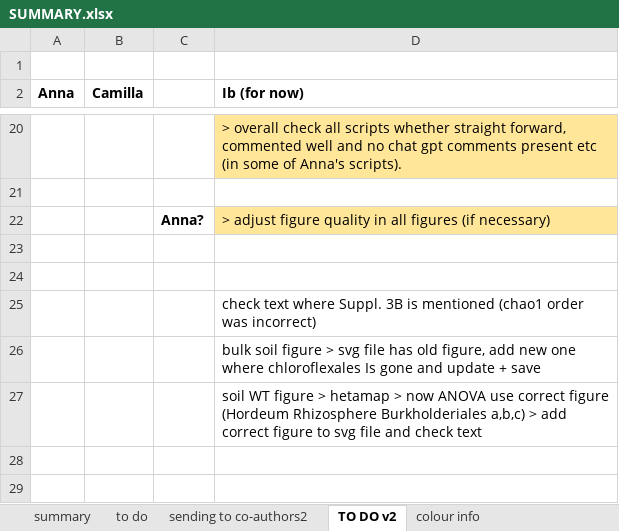
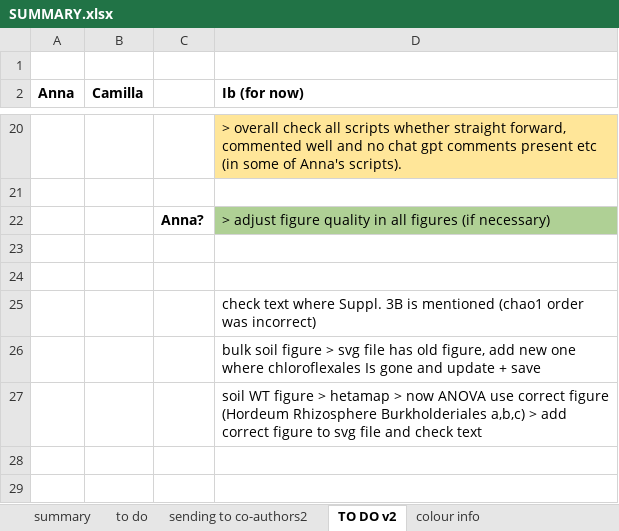
Before and after one commit to anna-martyn/CSSP, an Excel workbook: SUMMARY.xlsx, sheet TO DO v2, drawn as a sheet; only a part is shown, gaps mark what is left out; values as stored, in another font and other column widths than the file's, no borders; the diff names each change by its address in the sheet, - before the commit and + after, or states it on an @@ line.

Commit message:
Updated SUMMARY.

```diff
--- a/SUMMARY.xlsx (sheet TO DO v2)
+++ b/SUMMARY.xlsx (sheet TO DO v2)
-D22 fill: #FFE699
+D22 fill: #AFD095
```
